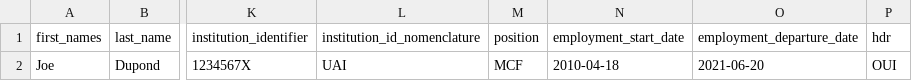
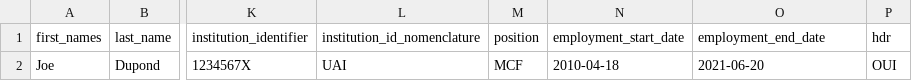
Before and after one commit to CRISalid-esr/crisalid-directory-bridge, a CSV file: data/people.csv, drawn as a sheet; only a part is shown, gaps mark what is left out; the diff names each change by its address in the sheet, - before the commit and + after, or states it on an @@ line.

Commit message:
Simplify employment date keys handling

```diff
--- a/data/people.csv
+++ b/data/people.csv
-O1: employment_departure_date
+O1: employment_end_date
```
Also changed, not shown: 4 other files.
